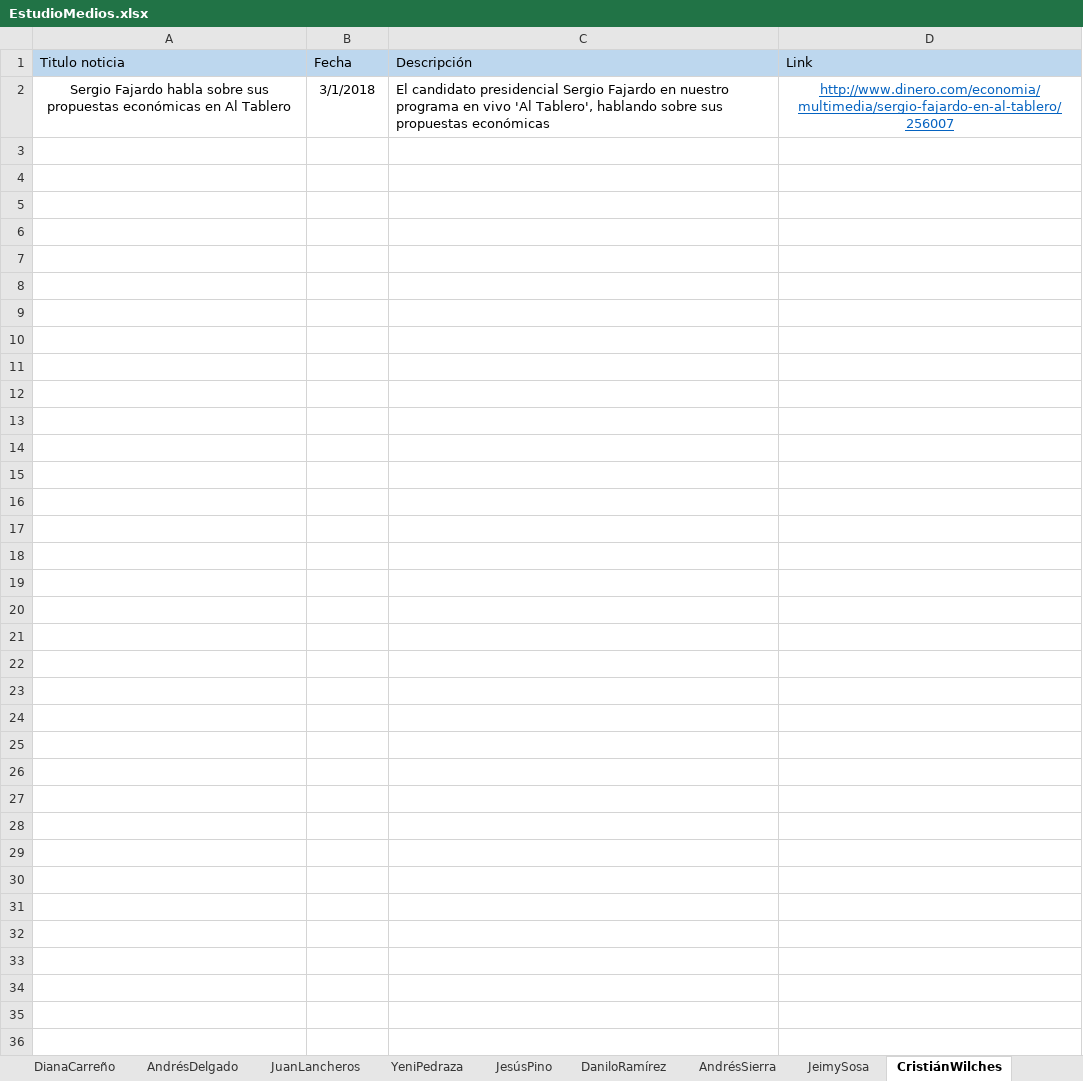
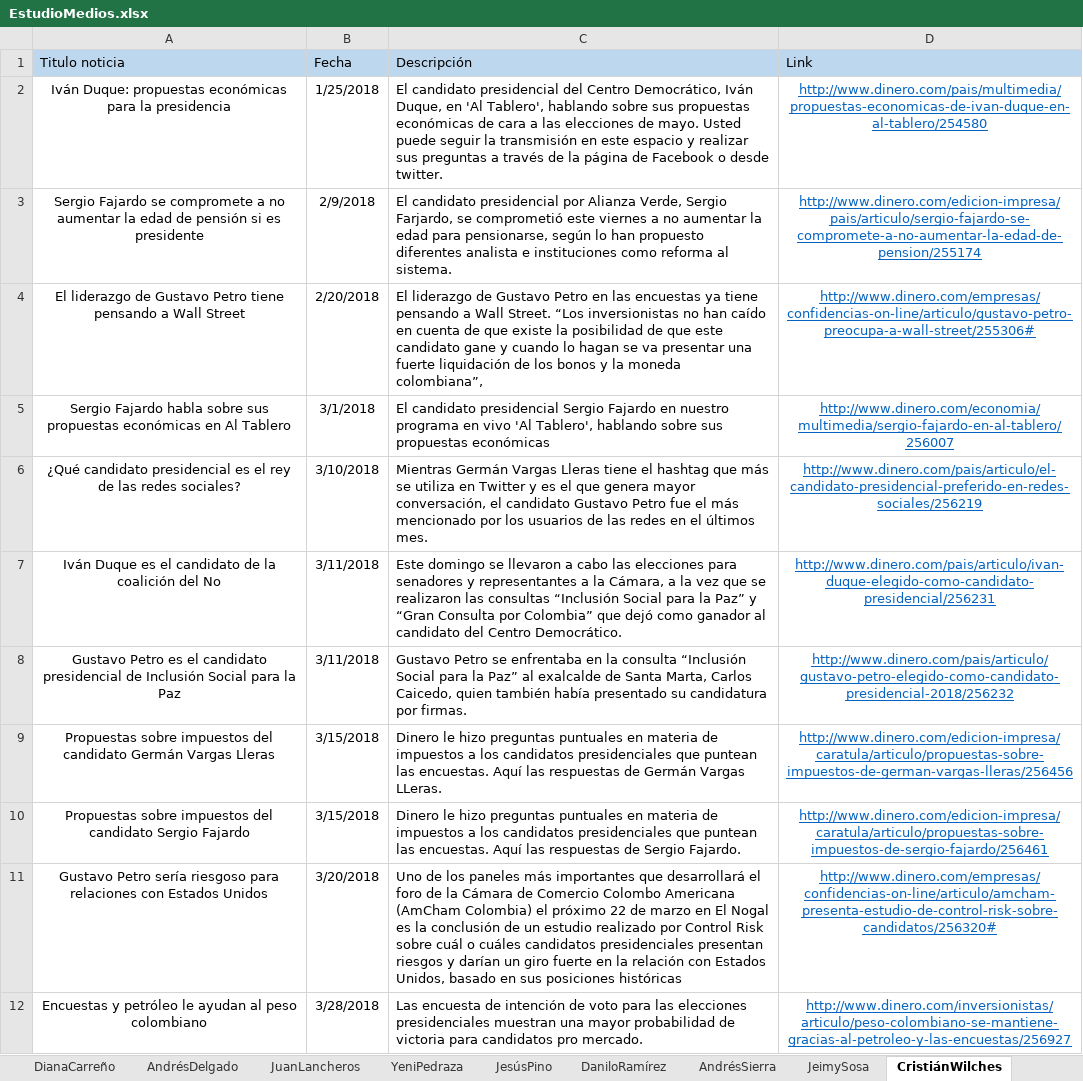
Before and after one commit to jrsosago/BigData, an Excel workbook: EstudioMedios.xlsx, sheet CristiánWilches, drawn as a sheet; values as stored, in another font and other column widths than the file's, no borders; the diff names each change by its address in the sheet, - before the commit and + after, or states it on an @@ line.

Commit message:
Noticias de la revista Dinero

```diff
--- a/EstudioMedios.xlsx (sheet CristiánWilches)
+++ b/EstudioMedios.xlsx (sheet CristiánWilches)
+row 2: Iván Duque: propuestas económicas para la presidencia | 1/25/2018 | El candidato presidencial del Centro Democrático, Iván Duque, en 'Al Tablero', hablando sobre sus propuestas económicas de cara a las elecciones de mayo. Usted puede seguir la transmisión en este espacio y realizar sus preguntas a través de la página de Facebook o desde twitter. | http://www.dinero.com/pais/multimedia/propuestas-economicas-de-ivan-duque-en-al-tablero/254580
+row 3: Sergio Fajardo se compromete a no aumentar la edad de pensión si es presidente | 2/9/2018 | El candidato presidencial por Alianza Verde, Sergio Farjardo, se comprometió este viernes a no aumentar la edad para pensionarse, según lo han propuesto diferentes analista e instituciones como reforma al sistema. | http://www.dinero.com/edicion-impresa/pais/articulo/sergio-fajardo-se-compromete-a-no-aumentar-la-edad-de-pension/255174
+row 4: El liderazgo de Gustavo Petro tiene pensando a Wall Street | 2/20/2018 | El liderazgo de Gustavo Petro en las encuestas ya tiene pensando a Wall Street. “Los inversionistas no han caído en cuenta de que existe la posibilidad de que este candidato gane y cuando lo hagan se va presentar una fuerte liquidación de los bonos y la moneda colombiana”, | http://www.dinero.com/empresas/confidencias-on-line/articulo/gustavo-petro-preocupa-a-wall-street/255306#
+row 6: ¿Qué candidato presidencial es el rey de las redes sociales? | 3/10/2018 | Mientras Germán Vargas Lleras tiene el hashtag que más se utiliza en Twitter y es el que genera mayor conversación, el candidato Gustavo Petro fue el más mencionado por los usuarios de las redes en el últimos mes. | http://www.dinero.com/pais/articulo/el-candidato-presidencial-preferido-en-redes-sociales/256219
+row 7: Iván Duque es el candidato de la coalición del No | 3/11/2018 | Este domingo se llevaron a cabo las elecciones para senadores y representantes a la Cámara, a la vez que se realizaron las consultas “Inclusión Social para la Paz” y “Gran Consulta por Colombia” que dejó como ganador al candidato del Centro Democrático. | http://www.dinero.com/pais/articulo/ivan-duque-elegido-como-candidato-presidencial/256231
+row 8: Gustavo Petro es el candidato presidencial de Inclusión Social para la Paz | 3/11/2018 | Gustavo Petro se enfrentaba en la consulta “Inclusión Social para la Paz” al exalcalde de Santa Marta, Carlos Caicedo, quien también había presentado su candidatura por firmas. | http://www.dinero.com/pais/articulo/gustavo-petro-elegido-como-candidato-presidencial-2018/256232
+row 9: Propuestas sobre impuestos del candidato Germán Vargas Lleras | 3/15/2018 | Dinero le hizo preguntas puntuales en materia de impuestos a los candidatos presidenciales que puntean las encuestas. Aquí las respuestas de Germán Vargas LLeras. | http://www.dinero.com/edicion-impresa/caratula/articulo/propuestas-sobre-impuestos-de-german-vargas-lleras/256456
+row 10: Propuestas sobre impuestos del candidato Sergio Fajardo | 3/15/2018 | Dinero le hizo preguntas puntuales en materia de impuestos a los candidatos presidenciales que puntean las encuestas. Aquí las respuestas de Sergio Fajardo. | http://www.dinero.com/edicion-impresa/caratula/articulo/propuestas-sobre-impuestos-de-sergio-fajardo/256461
+row 11: Gustavo Petro sería riesgoso para relaciones con Estados Unidos | 3/20/2018 | Uno de los paneles más importantes que desarrollará el foro de la Cámara de Comercio Colombo Americana (AmCham Colombia) el próximo 22 de marzo en El Nogal es la conclusión de un estudio realizado por Control Risk sobre cuál o cuáles candidatos presidenciales presentan riesgos y darían un giro fuerte en la relación con Estados Unidos, basado en sus posiciones históricas | http://www.dinero.com/empresas/confidencias-on-line/articulo/amcham-presenta-estudio-de-control-risk-sobre-candidatos/256320#
+row 12: Encuestas y petróleo le ayudan al peso colombiano | 3/28/2018 | Las encuesta de intención de voto para las elecciones presidenciales muestran una mayor probabilidad de victoria para candidatos pro mercado. | http://www.dinero.com/inversionistas/articulo/peso-colombiano-se-mantiene-gracias-al-petroleo-y-las-encuestas/256927
```
